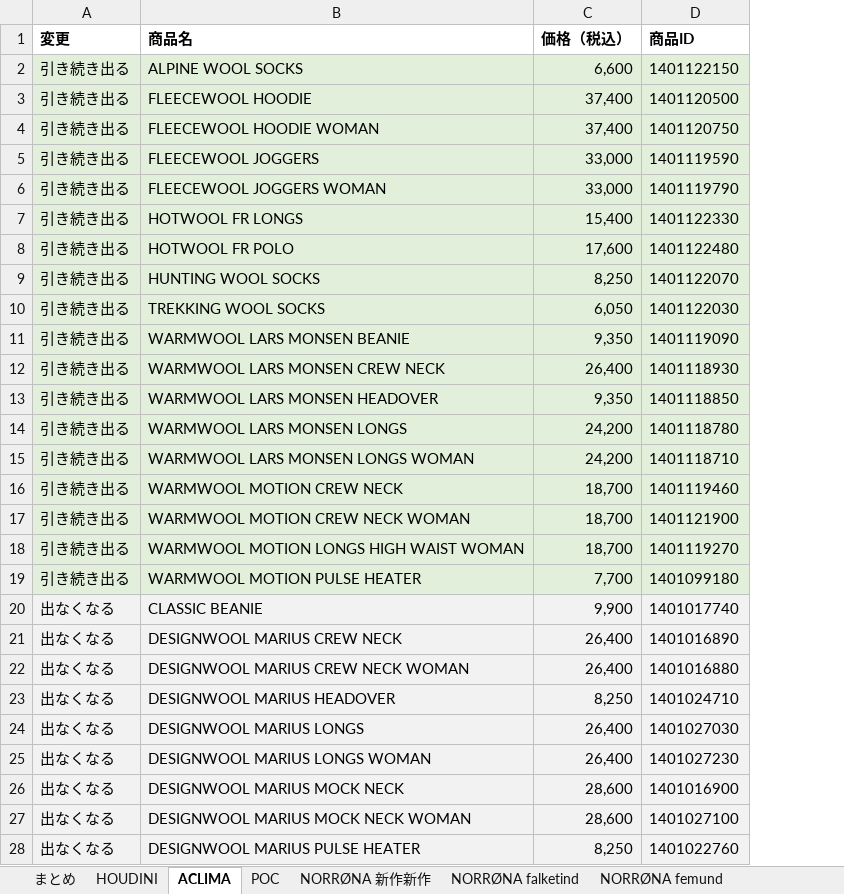
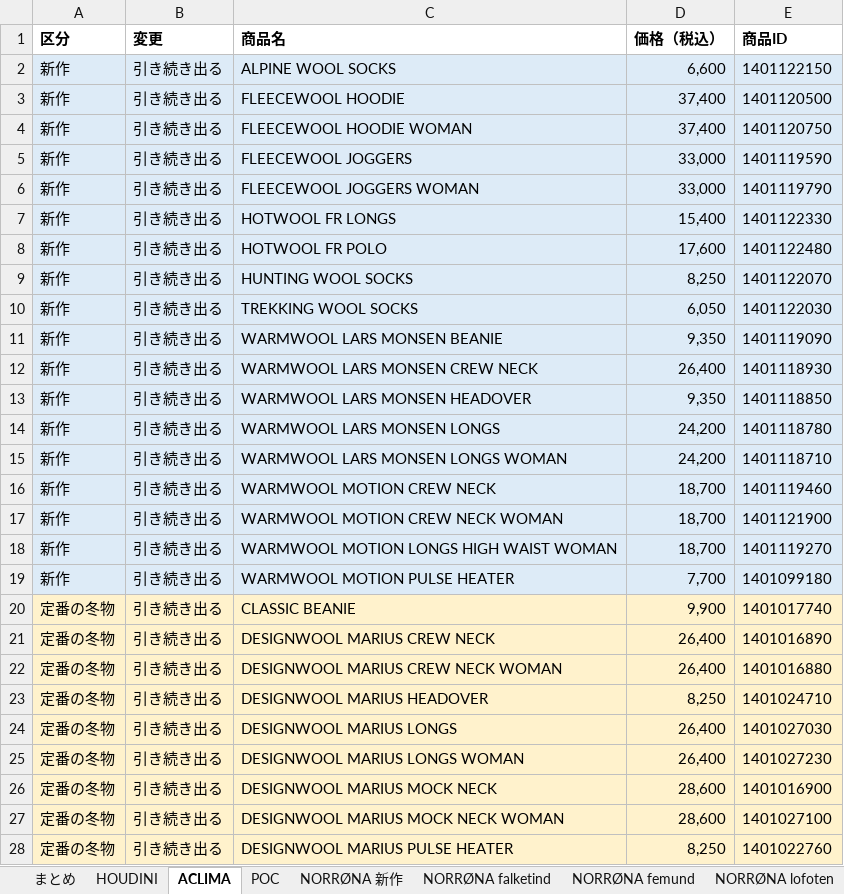
Before and after one commit to fullmarkswaka-art/-, an Excel workbook: reports/カタログ広告_冬入れ替え案_2026-10-18.xlsx, sheet ACLIMA, drawn as a sheet; only a part is shown; values as stored, in another font and other column widths than the file's, no borders; addresses are those after the commit; the diff covers the shown part only; the diff names each change by its address in the sheet, - before the commit and + after, or states it on an @@ line.

```diff
--- a/reports/カタログ広告_冬入れ替え案_2026-10-18.xlsx (sheet ACLIMA)
+++ b/reports/カタログ広告_冬入れ替え案_2026-10-18.xlsx (sheet ACLIMA)
-sheet tab: NORRØNA 新作新作
+sheet tab: NORRØNA 新作
+column A (区分), rows 2-28: 新作 | 新作 | 新作 | 新作 | 新作 | 新作 | 新作 | 新作 | 新作 | 新作 | 新作 | 新作 | 新作 | 新作 | 新作 | 新作 | 新作 | 新作 | 定番の冬物 | 定番の冬物 | 定番の冬物 | 定番の冬物 | 定番の冬物 | 定番の冬物 | 定番の冬物 | 定番の冬物 | 定番の冬物
-B2:E19 fill: #E2EFDA
+B2:E19 fill: #DDEBF7
-B20:B28 (変更): 出なくなる
+B20:B28 (変更): 引き続き出る
-B20:E28 fill: #F2F2F2
+B20:E28 fill: #FFF2CC
```
Also changed, not shown: 41 added rows, 41 removed rows, 12 edited cells and cell formats elsewhere in this sheet, sheet HOUDINI, sheet POC, sheet まとめ, sheet NORRØNA trollveggen, sheet NORRØNA femund, sheet NORRØNA falketind, 3 more sheets, 5 other files.
